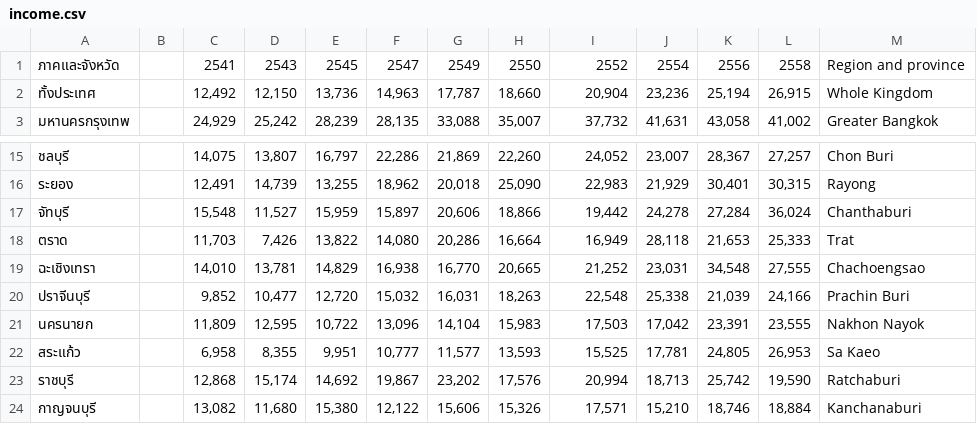
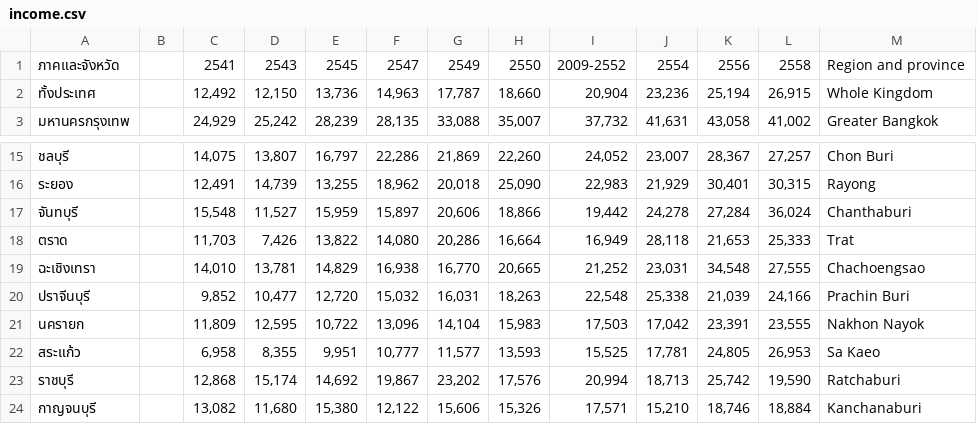
Before and after one commit to ZeroHX/ProjectAVG, a CSV file: income.csv, drawn as a sheet; only a part is shown, gaps mark what is left out.

Commit message:
word-correction

```diff
--- a/income.csv
+++ b/income.csv
@@ -1,2 +1,2 @@
-ภาคและจังหวัด,,2541,2543,2545,2547,2549,2550,2552,2554,2556,2558,Region and province
+ภาคและจังหวัด,,2541,2543,2545,2547,2549,2550,2009-2552,2554,2556,2558,Region and province
  ทั้งประเทศ ,,"12,492","12,150","13,736","14,963","17,787","18,660","20,904","23,236","25,194","26,915", Whole Kingdom
@@ -16,3 +16,3 @@
      ระยอง ,,"12,491","14,739","13,255","18,962","20,018","25,090","22,983","21,929","30,401","30,315",     Rayong
-     จัทบุรี ,,"15,548","11,527","15,959","15,897","20,606","18,866","19,442","24,278","27,284","36,024",     Chanthaburi
+     จันทบุรี ,,"15,548","11,527","15,959","15,897","20,606","18,866","19,442","24,278","27,284","36,024",     Chanthaburi
      ตราด ,,"11,703","7,426","13,822","14,080","20,286","16,664","16,949","28,118","21,653","25,333",     Trat
@@ -20,3 +20,3 @@
      ปราจีนบุรี ,,"9,852","10,477","12,720","15,032","16,031","18,263","22,548","25,338","21,039","24,166",     Prachin Buri
-     นครนายก ,,"11,809","12,595","10,722","13,096","14,104","15,983","17,503","17,042","23,391","23,555",     Nakhon Nayok
+     นครายก ,,"11,809","12,595","10,722","13,096","14,104","15,983","17,503","17,042","23,391","23,555",     Nakhon Nayok
      สระแก้ว ,,"6,958","8,355","9,951","10,777","11,577","13,593","15,525","17,781","24,805","26,953",     Sa Kaeo
```
